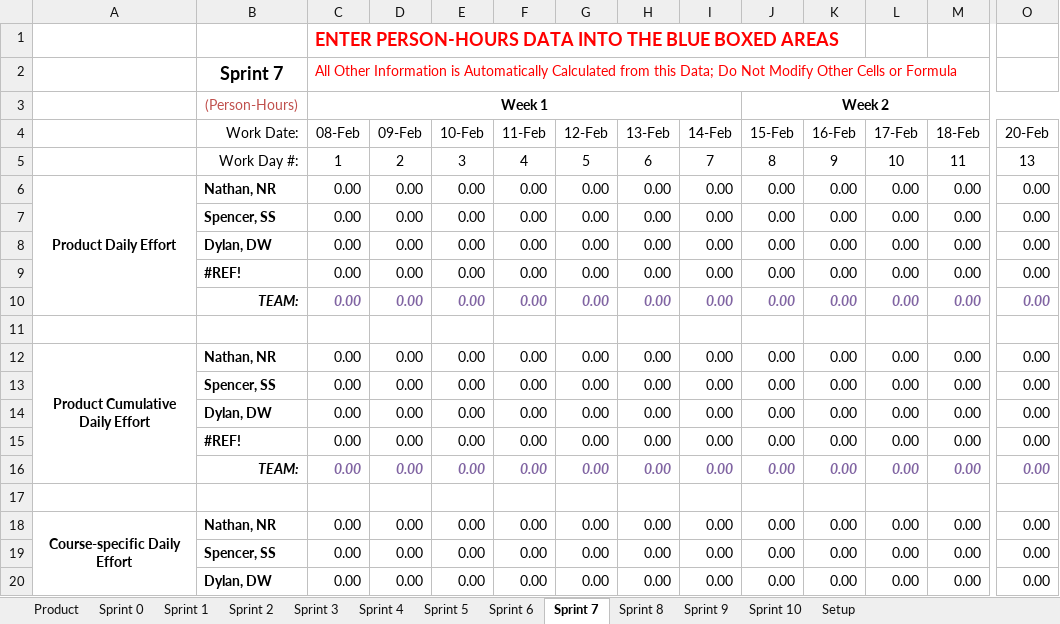
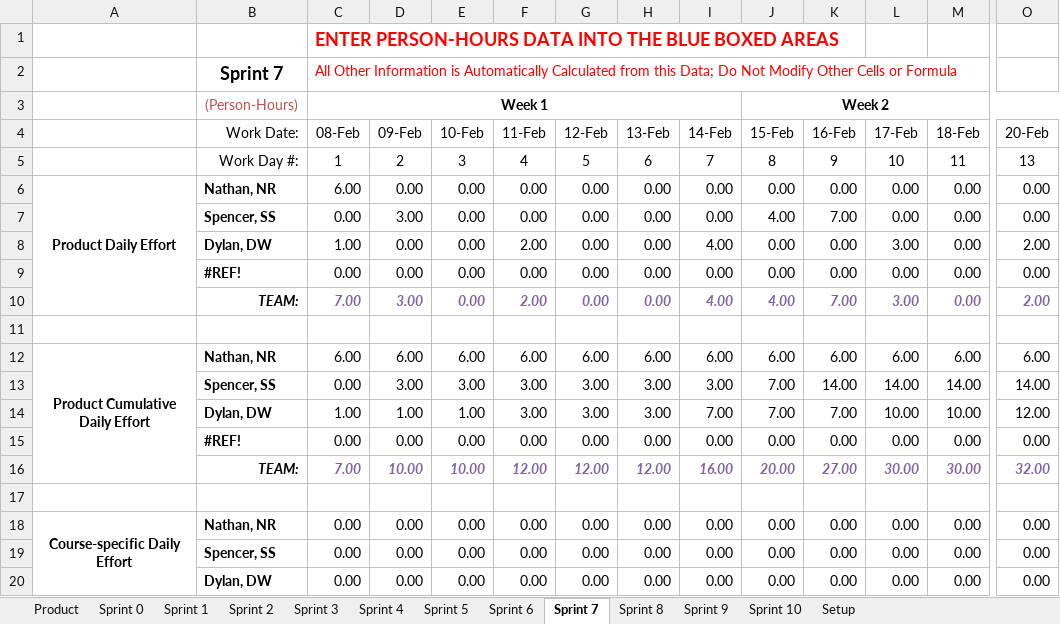
Before and after one commit to spesmit/hotspotter, an Excel workbook: Management/TeamEffort.xlsm, sheet Sprint 7, drawn as a sheet; only a part is shown, gaps mark what is left out; values as stored, in another font and other column widths than the file's, no borders; charts and pictures not drawn; removed rows and columns are numbered as before the commit, all else as after; rows hold the shown columns only; the diff covers the shown part only; the diff names each change by its address in the sheet, - before the commit and + after, or states it on an @@ line.

```diff
--- a/Management/TeamEffort.xlsm (sheet Sprint 7)
+++ b/Management/TeamEffort.xlsm (sheet Sprint 7)
-C6 (08-Feb): 0.00
+C6 (08-Feb): 6.00
-D7 (09-Feb): 0.00
+D7 (09-Feb): 3.00
-J7 (15-Feb): 0.00
+J7 (15-Feb): 4.00
-K7 (16-Feb): 0.00
+K7 (16-Feb): 7.00
-C8 (08-Feb): 0.00
+C8 (08-Feb): 1.00
-F8 (11-Feb): 0.00
+F8 (11-Feb): 2.00
-I8 (14-Feb): 0.00
+I8 (14-Feb): 4.00
-L8 (17-Feb): 0.00
+L8 (17-Feb): 3.00
-O8 (20-Feb): 0.00
+O8 (20-Feb): 2.00
-row 10:  | TEAM: | 0.00 | 0.00 | 0.00 | 0.00 | 0.00 | 0.00 | 0.00 | 0.00 | 0.00 | 0.00 | 0.00 | 0.00
+row 10:  | TEAM: | 7.00 | 3.00 | 0.00 | 2.00 | 0.00 | 0.00 | 4.00 | 4.00 | 7.00 | 3.00 | 0.00 | 2.00
-row 12: Product Cumulative Daily Effort | Nathan, NR | 0.00 | 0.00 | 0.00 | 0.00 | 0.00 | 0.00 | 0.00 | 0.00 | 0.00 | 0.00 | 0.00 | 0.00
-row 13:  | Spencer, SS | 0.00 | 0.00 | 0.00 | 0.00 | 0.00 | 0.00 | 0.00 | 0.00 | 0.00 | 0.00 | 0.00 | 0.00
-row 14:  | Dylan, DW | 0.00 | 0.00 | 0.00 | 0.00 | 0.00 | 0.00 | 0.00 | 0.00 | 0.00 | 0.00 | 0.00 | 0.00
+row 12: Product Cumulative Daily Effort | Nathan, NR | 6.00 | 6.00 | 6.00 | 6.00 | 6.00 | 6.00 | 6.00 | 6.00 | 6.00 | 6.00 | 6.00 | 6.00
+row 13:  | Spencer, SS | 0.00 | 3.00 | 3.00 | 3.00 | 3.00 | 3.00 | 3.00 | 7.00 | 14.00 | 14.00 | 14.00 | 14.00
+row 14:  | Dylan, DW | 1.00 | 1.00 | 1.00 | 3.00 | 3.00 | 3.00 | 7.00 | 7.00 | 7.00 | 10.00 | 10.00 | 12.00
-row 16:  | TEAM: | 0.00 | 0.00 | 0.00 | 0.00 | 0.00 | 0.00 | 0.00 | 0.00 | 0.00 | 0.00 | 0.00 | 0.00
+row 16:  | TEAM: | 7.00 | 10.00 | 10.00 | 12.00 | 12.00 | 12.00 | 16.00 | 20.00 | 27.00 | 30.00 | 30.00 | 32.00
```
Also changed, not shown: 10 added rows, 10 removed rows and 4 edited cells elsewhere in this sheet, sheet Product, charts or pictures, 2 other files.
